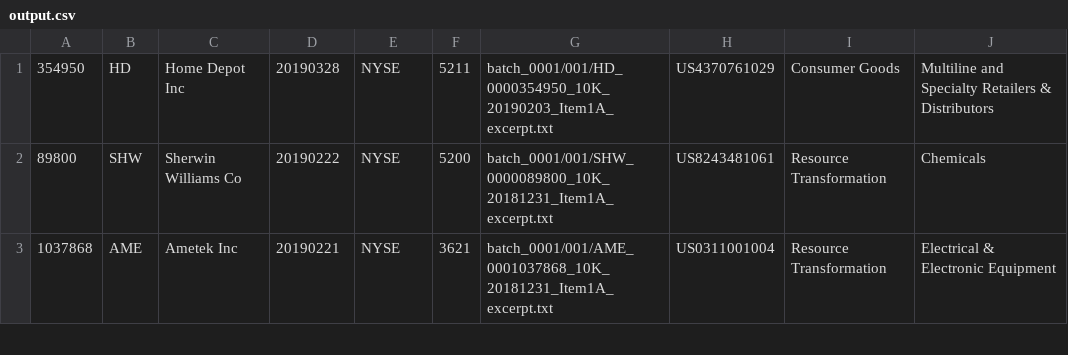
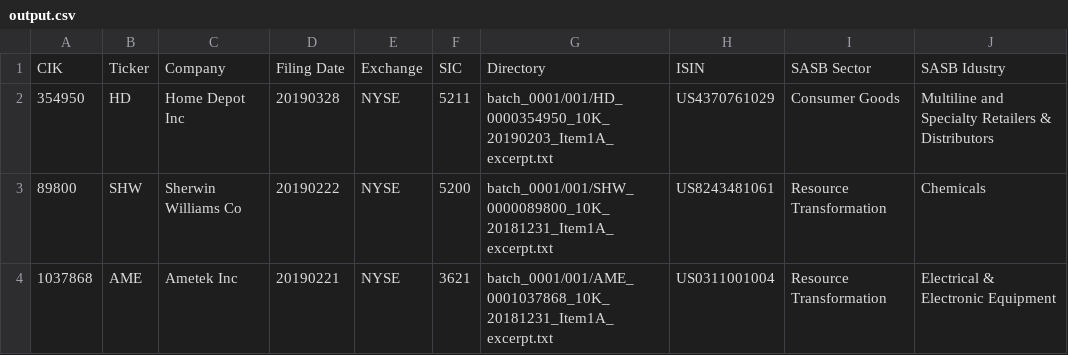
Before and after one commit to koshyanand/fintech, a CSV file: data/output.csv, drawn as a sheet; only a part is shown; the diff names each change by its address in the sheet, - before the commit and + after, or states it on an @@ line.

```diff
--- a/data/output.csv
+++ b/data/output.csv
+row 1: CIK | Ticker | Company | Filing Date | Exchange | SIC | Directory | ISIN | SASB Sector | SASB Idustry
```
Also changed, not shown: data/MyData/sic_codes.csv, data/sasb_codes.csv, 1 other file.
